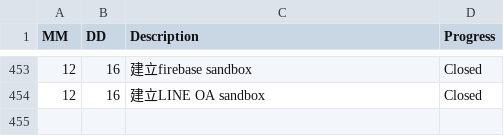
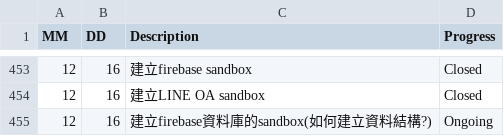
Before and after one commit to AustinLiao69/Project-LCAS-Sandbox, a CSV file: 00. Master_Project document/0001. Work log.csv, drawn as a sheet; only a part is shown, gaps mark what is left out.

```diff
--- a/00. Master_Project document/0001. Work log.csv
+++ b/00. Master_Project document/0001. Work log.csv
@@ -454 +454,2 @@ MM 	 DD 	 Description 	    Progress
 12	16	 建立LINE OA sandbox  	 Closed
+12	16	 建立firebase資料庫的sandbox(如何建立資料結構?)  	 Ongoing
```
